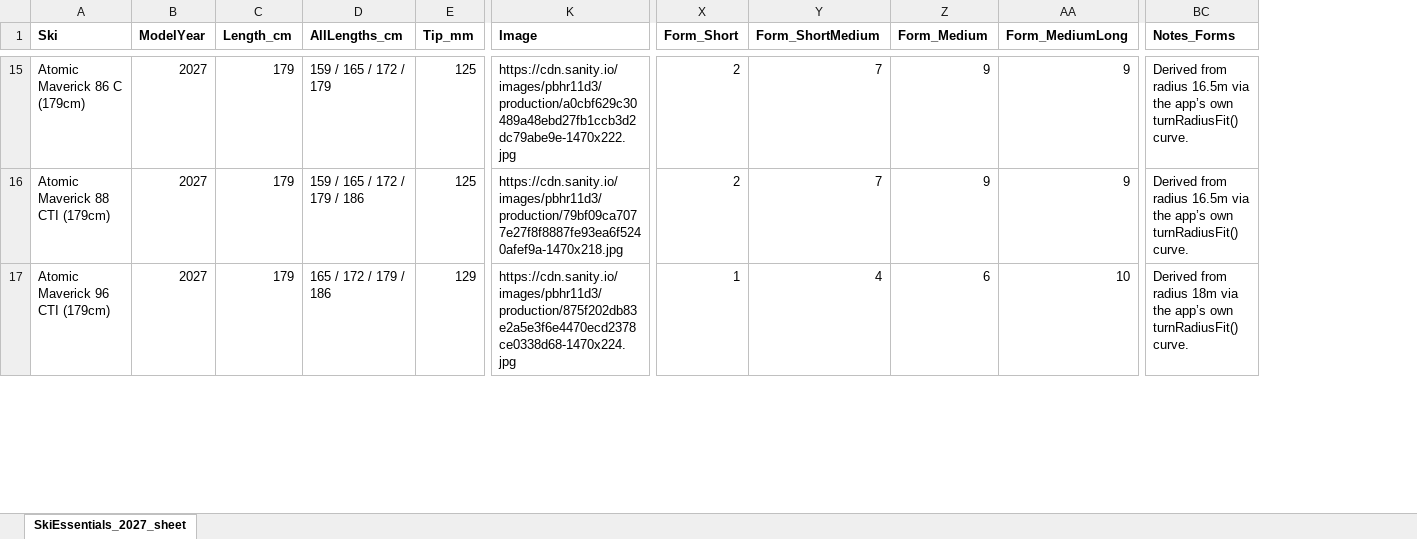
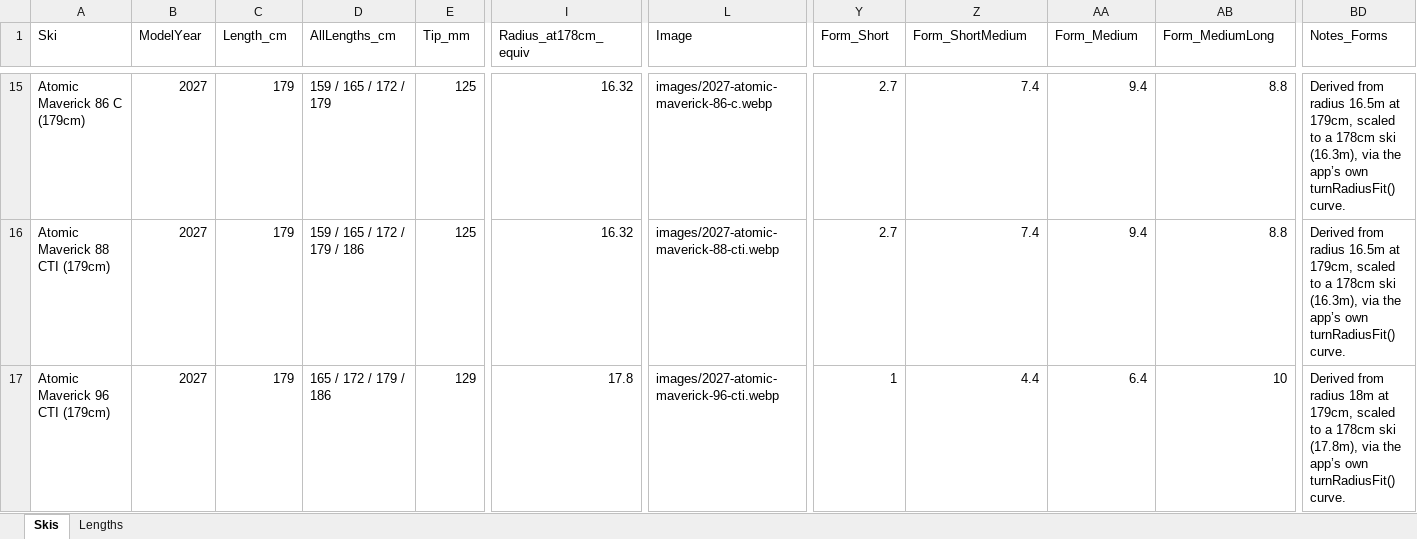
Before and after one commit to hogganviksaastad/Ski, an Excel workbook: SkiEssentials_2027_sheet.xlsx, sheet Skis, drawn as a sheet; only a part is shown, gaps mark what is left out; values as stored, in another font and other column widths than the file's, no borders; addresses are those after the commit; the diff covers the shown part only; the diff names each change by its address in the sheet, - before the commit and + after, or states it on an @@ line.

```diff
--- a/SkiEssentials_2027_sheet.xlsx (sheet Skis)
+++ b/SkiEssentials_2027_sheet.xlsx (sheet Skis)
-sheet tab: SkiEssentials_2027_sheet
+sheet tab: Skis
+sheet tab: Lengths
+column I (Radius_at178cm_equiv), rows 15-17: 16.32 | 16.32 | 17.8
-A1:E1 bold: on
+A1:E1 bold: off
-L1:BD1 bold: on
+L1:BD1 bold: off
-L15 (Image): https://cdn.sanity.io/images/pbhr11d3/production/a0cbf629c30489a48ebd27fb1ccb3d2dc79abe9e-1470x222.jpg
+L15 (Image): images/2027-atomic-maverick-86-c.webp
-Y15:Y16 (Form_Short): 2
+Y15:Y16 (Form_Short): 2.7
-Z15:Z16 (Form_ShortMedium): 7
+Z15:Z16 (Form_ShortMedium): 7.4
-AA15:AA16 (Form_Medium): 9
+AA15:AA16 (Form_Medium): 9.4
-AB15:AB16 (Form_MediumLong): 9
+AB15:AB16 (Form_MediumLong): 8.8
-BD15:BD16 (Notes_Forms): …radius 16.5m via the…
+BD15:BD16 (Notes_Forms): …radius 16.5m at 179cm, scaled to a 178cm ski (16.3m), via the…
-L16 (Image): https://cdn.sanity.io/images/pbhr11d3/production/79bf09ca7077e27f8f8887fe93ea6f5240afef9a-1470x218.jpg
+L16 (Image): images/2027-atomic-maverick-88-cti.webp
-L17 (Image): https://cdn.sanity.io/images/pbhr11d3/production/875f202db83e2a5e3f6e4470ecd2378ce0338d68-1470x224.jpg
+L17 (Image): images/2027-atomic-maverick-96-cti.webp
-Z17 (Form_ShortMedium): 4
+Z17 (Form_ShortMedium): 4.4
-AA17 (Form_Medium): 6
+AA17 (Form_Medium): 6.4
-BD17 (Notes_Forms): …radius 18m via the…
+BD17 (Notes_Forms): …radius 18m at 179cm, scaled to a 178cm ski (17.8m), via the…
```
Also changed, not shown: 931 edited cells and cell formats elsewhere in this sheet, 1 other file.
